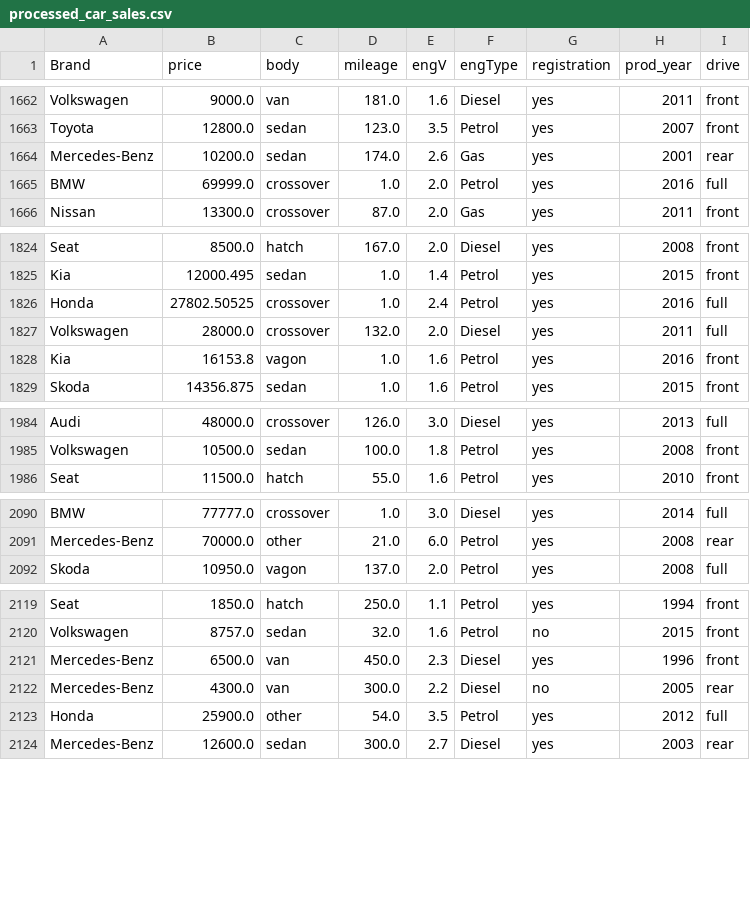
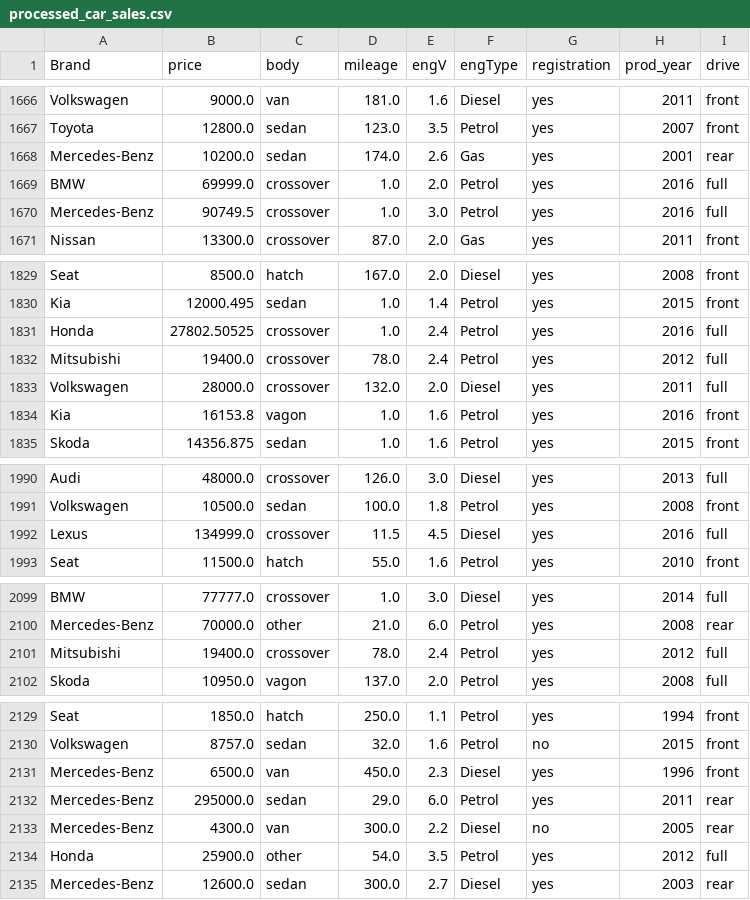
Before and after one commit to udaypratapyati/insaid, a CSV file: CDF/EDA/processed_car_sales.csv, drawn as a sheet; only a part is shown, gaps mark what is left out; the diff covers the shown part only; the diff names each change by its address in the sheet, - before the commit and + after, or states it on an @@ line.

```diff
--- a/CDF/EDA/processed_car_sales.csv
+++ b/CDF/EDA/processed_car_sales.csv
+row 1670: Mercedes-Benz | 90749.5 | crossover | 1.0 | 3.0 | Petrol | yes | 2016 | full
+row 1832: Mitsubishi | 19400.0 | crossover | 78.0 | 2.4 | Petrol | yes | 2012 | full
+row 1992: Lexus | 134999.0 | crossover | 11.5 | 4.5 | Diesel | yes | 2016 | full
+row 2101: Mitsubishi | 19400.0 | crossover | 78.0 | 2.4 | Petrol | yes | 2012 | full
+row 2132: Mercedes-Benz | 295000.0 | sedan | 29.0 | 6.0 | Petrol | yes | 2011 | rear
```
Also changed, not shown: 13 added rows elsewhere in this file, 7 other files.
